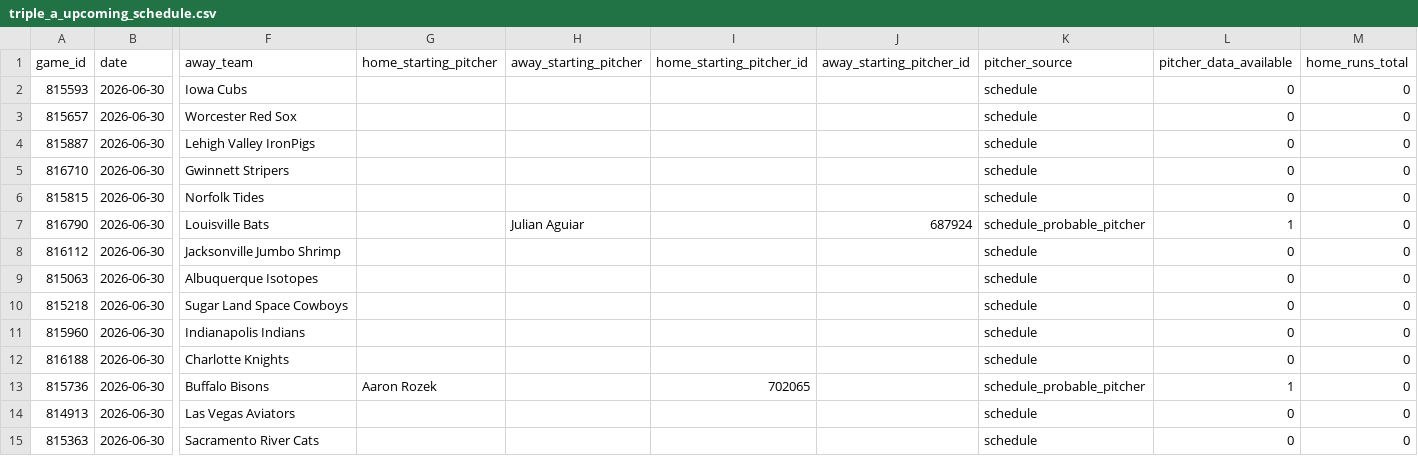
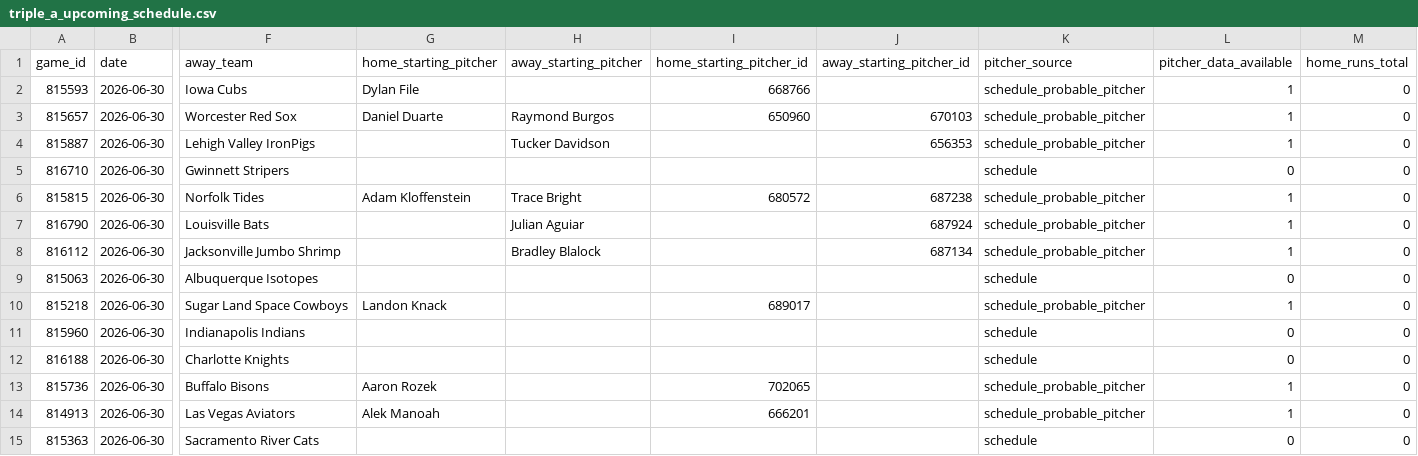
Before and after one commit to emilioandrade0/PickGOLD, a CSV file: src/data/triple_a/raw/triple_a_upcoming_schedule.csv, drawn as a sheet; only a part is shown, gaps mark what is left out; the diff covers the shown part only; the diff names each change by its address in the sheet, - before the commit and + after, or states it on an @@ line.

```diff
--- a/src/data/triple_a/raw/triple_a_upcoming_schedule.csv
+++ b/src/data/triple_a/raw/triple_a_upcoming_schedule.csv
-G2 (home_starting_pitcher): (empty)
+G2 (home_starting_pitcher): Dylan File
-I2 (home_starting_pitcher_id): (empty)
+I2 (home_starting_pitcher_id): 668766
-K2:K4 (pitcher_source): schedule
+K2:K4 (pitcher_source): schedule_probable_pitcher
-L2:L4 (pitcher_data_available): 0
+L2:L4 (pitcher_data_available): 1
-G3 (home_starting_pitcher): (empty)
+G3 (home_starting_pitcher): Daniel Duarte
-H3 (away_starting_pitcher): (empty)
+H3 (away_starting_pitcher): Raymond Burgos
-I3 (home_starting_pitcher_id): (empty)
+I3 (home_starting_pitcher_id): 650960
-J3 (away_starting_pitcher_id): (empty)
+J3 (away_starting_pitcher_id): 670103
-H4 (away_starting_pitcher): (empty)
+H4 (away_starting_pitcher): Tucker Davidson
-J4 (away_starting_pitcher_id): (empty)
+J4 (away_starting_pitcher_id): 656353
-G6 (home_starting_pitcher): (empty)
+G6 (home_starting_pitcher): Adam Kloffenstein
-H6 (away_starting_pitcher): (empty)
+H6 (away_starting_pitcher): Trace Bright
-I6 (home_starting_pitcher_id): (empty)
+I6 (home_starting_pitcher_id): 680572
-J6 (away_starting_pitcher_id): (empty)
+J6 (away_starting_pitcher_id): 687238
-K6 (pitcher_source): schedule
+K6 (pitcher_source): schedule_probable_pitcher
-L6 (pitcher_data_available): 0
+L6 (pitcher_data_available): 1
-H8 (away_starting_pitcher): (empty)
+H8 (away_starting_pitcher): Bradley Blalock
-J8 (away_starting_pitcher_id): (empty)
+J8 (away_starting_pitcher_id): 687134
-K8 (pitcher_source): schedule
+K8 (pitcher_source): schedule_probable_pitcher
-L8 (pitcher_data_available): 0
+L8 (pitcher_data_available): 1
-G10 (home_starting_pitcher): (empty)
+G10 (home_starting_pitcher): Landon Knack
-I10 (home_starting_pitcher_id): (empty)
+I10 (home_starting_pitcher_id): 689017
-K10 (pitcher_source): schedule
+K10 (pitcher_source): schedule_probable_pitcher
-L10 (pitcher_data_available): 0
+L10 (pitcher_data_available): 1
-G14 (home_starting_pitcher): (empty)
+G14 (home_starting_pitcher): Alek Manoah
-I14 (home_starting_pitcher_id): (empty)
+I14 (home_starting_pitcher_id): 666201
-K14 (pitcher_source): schedule
+K14 (pitcher_source): schedule_probable_pitcher
-L14 (pitcher_data_available): 0
+L14 (pitcher_data_available): 1
```
Also changed, not shown: 142 edited cells elsewhere in this file, src/data/kbo/raw/kbo_advanced_history.csv, src/data/kbo/raw/kbo_upcoming_schedule.csv, 15 other files.
